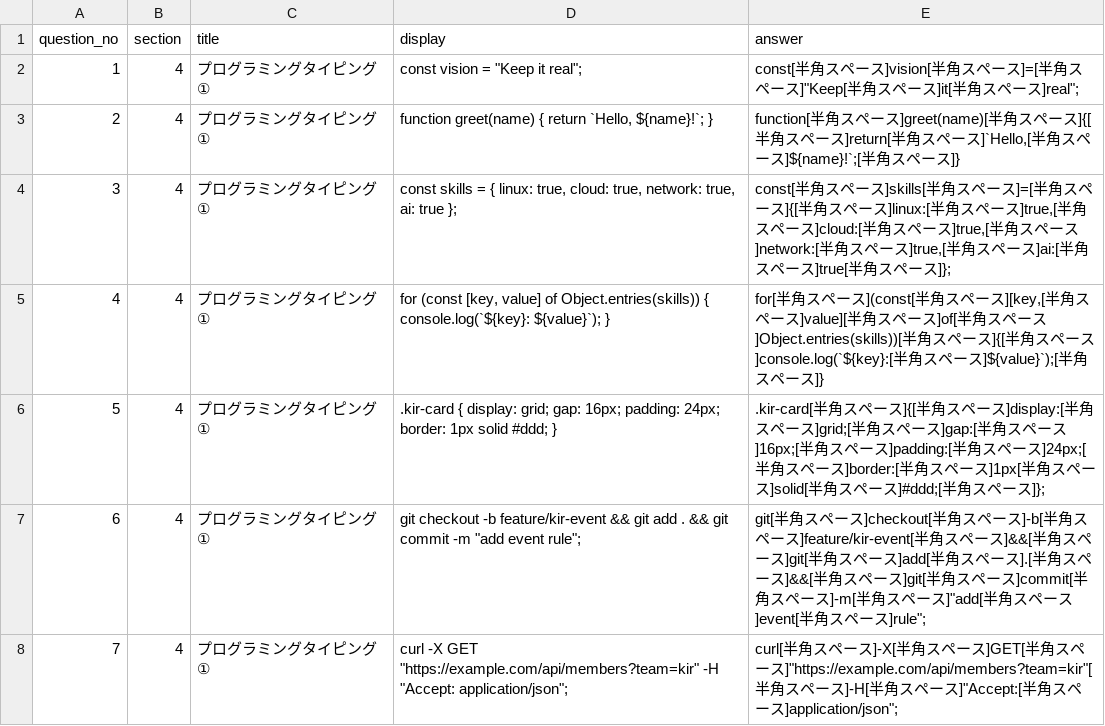
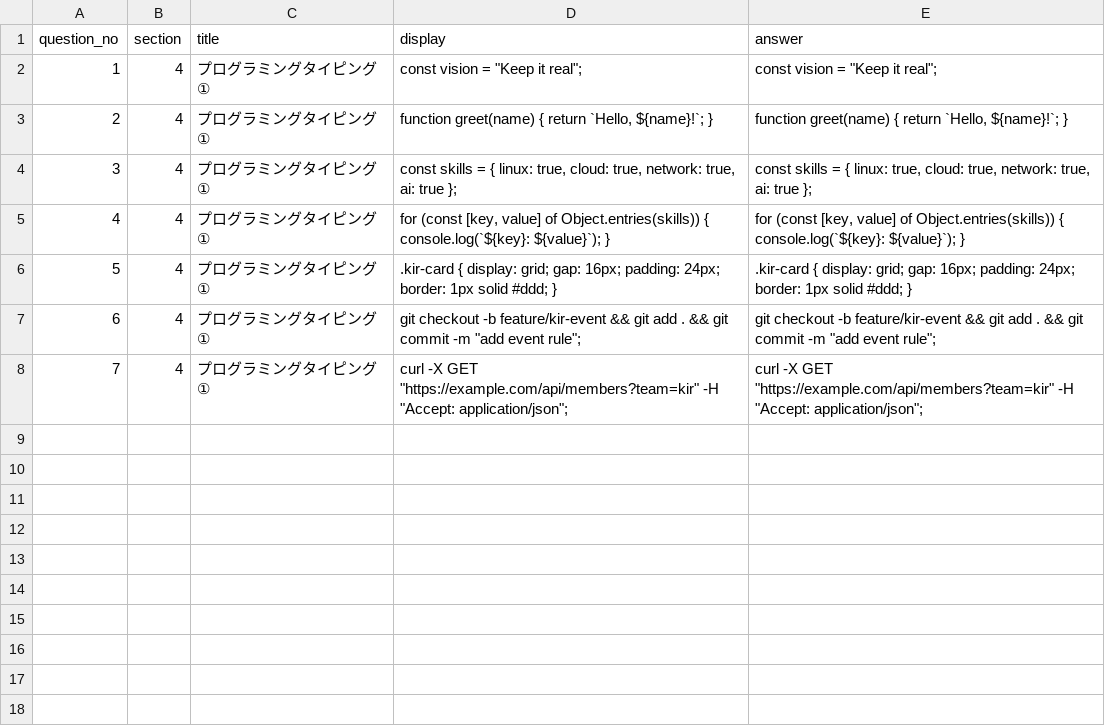
Before and after one commit to guro1026/KIR_kai, a CSV file: data/section4.csv, drawn as a sheet.

```diff
--- a/data/section4.csv
+++ b/data/section4.csv
@@ -1,8 +1,8 @@
 question_no,section,title,display,answer
-1,4,プログラミングタイピング①,"const vision = ""Keep it real"";","const[半角スペース]vision[半角スペース]=[半角スペース]""Keep[半角スペース]it[半角スペース]real"";"
-2,4,プログラミングタイピング①,"function greet(name) { return `Hello, ${name}!`; }","function[半角スペース]greet(name)[半角スペース]{[半角スペース]return[半角スペース]`Hello,[半角スペース]${name}!`;[半角スペース]}"
-3,4,プログラミングタイピング①,"const skills = { linux: true, cloud: true, network: true, ai: true };","const[半角スペース]skills[半角スペース]=[半角スペース]{[半角スペース]linux:[半角スペース]true,[半角スペース]cloud:[半角スペース]true,[半角スペース]network:[半角スペース]true,[半角スペース]ai:[半角スペース]true[半角スペース]};"
-4,4,プログラミングタイピング①,"for (const [key, value] of Object.entries(skills)) { console.log(`${key}: ${value}`); }","for[半角スペース](const[半角スペース][key,[半角スペース]value][半角スペース]of[半角スペース]Object.entries(skills))[半角スペース]{[半角スペース]console.log(`${key}:[半角スペース]${value}`);[半角スペース]}"
-5,4,プログラミングタイピング①,".kir-card { display: grid; gap: 16px; padding: 24px; border: 1px solid #ddd; }",".kir-card[半角スペース]{[半角スペース]display:[半角スペース]grid;[半角スペース]gap:[半角スペース]16px;[半角スペース]padding:[半角スペース]24px;[半角スペース]border:[半角スペース]1px[半角スペース]solid[半角スペース]#ddd;[半角スペース]};"
-6,4,プログラミングタイピング①,"git checkout -b feature/kir-event && git add . && git commit -m ""add event rule"";","git[半角スペース]checkout[半角スペース]-b[半角スペース]feature/kir-event[半角スペース]&&[半角スペース]git[半角スペース]add[半角スペース].[半角スペース]&&[半角スペース]git[半角スペース]commit[半角スペース]-m[半角スペース]""add[半角スペース]event[半角スペース]rule"";"
-7,4,プログラミングタイピング①,"curl -X GET ""https://example.com/api/members?team=kir"" -H ""Accept: application/json"";","curl[半角スペース]-X[半角スペース]GET[半角スペース]""https://example.com/api/members?team=kir""[半角スペース]-H[半角スペース]""Accept:[半角スペース]application/json"";"
+1,4,プログラミングタイピング①,"const vision = ""Keep it real"";","const vision = ""Keep it real"";"
+2,4,プログラミングタイピング①,"function greet(name) { return `Hello, ${name}!`; }","function greet(name) { return `Hello, ${name}!`; }"
+3,4,プログラミングタイピング①,"const skills = { linux: true, cloud: true, network: true, ai: true };","const skills = { linux: true, cloud: true, network: true, ai: true };"
+4,4,プログラミングタイピング①,"for (const [key, value] of Object.entries(skills)) { console.log(`${key}: ${value}`); }","for (const [key, value] of Object.entries(skills)) { console.log(`${key}: ${value}`); }"
+5,4,プログラミングタイピング①,".kir-card { display: grid; gap: 16px; padding: 24px; border: 1px solid #ddd; }",".kir-card { display: grid; gap: 16px; padding: 24px; border: 1px solid #ddd; }"
+6,4,プログラミングタイピング①,"git checkout -b feature/kir-event && git add . && git commit -m ""add event rule"";","git checkout -b feature/kir-event && git add . && git commit -m ""add event rule"";"
+7,4,プログラミングタイピング①,"curl -X GET ""https://example.com/api/members?team=kir"" -H ""Accept: application/json"";","curl -X GET ""https://example.com/api/members?team=kir"" -H ""Accept: application/json"";"
```
Also changed, not shown: data/section1.csv, data/section2.csv, 3 other files.
